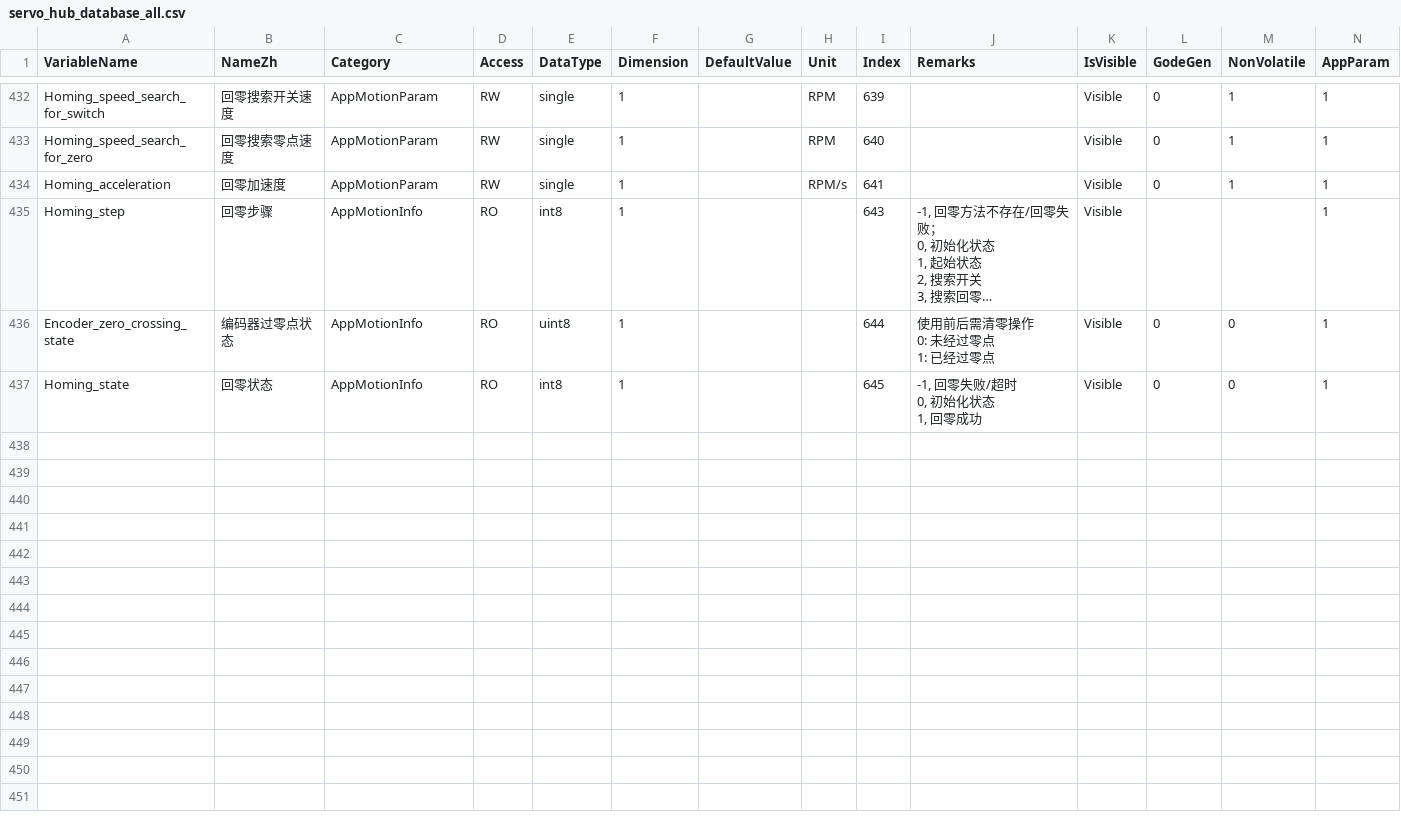
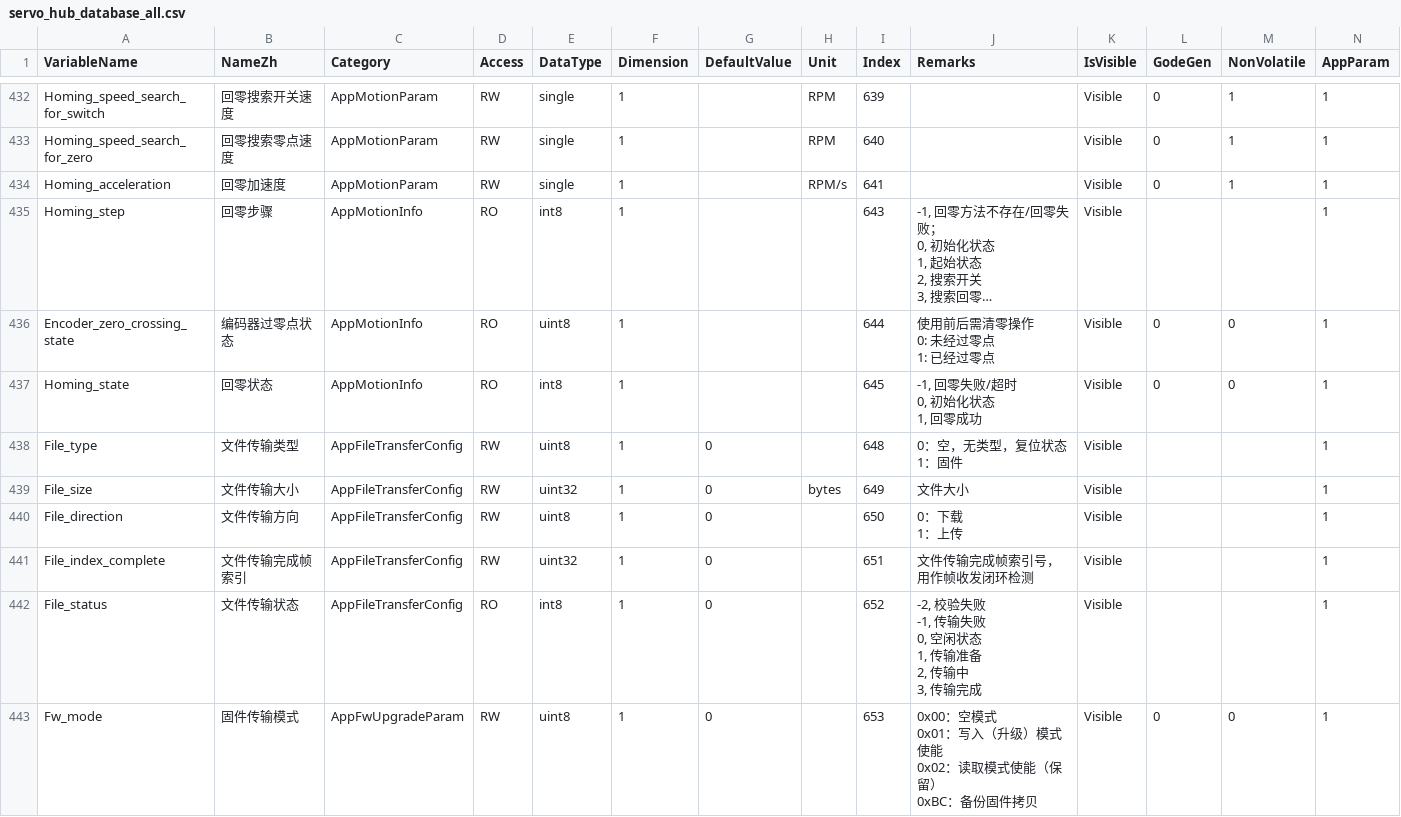
Before and after one commit to magic-alt/servohub, a CSV file: tools/database_generate/servo_hub_database_all.csv, drawn as a sheet; only a part is shown, gaps mark what is left out; long unchanged cells end in …; rows hold the shown columns only; ↵ is a line break in a cell; the diff covers the shown part only; the diff names each change by its address in the sheet, - before the commit and + after, or states it on an @@ line.

```diff
--- a/tools/database_generate/servo_hub_database_all.csv
+++ b/tools/database_generate/servo_hub_database_all.csv
+row 438: File_type | 文件传输类型 | AppFileTransferConfig | RW | uint8 | 1 | 0 |  | 648 | 0：空，无类型，复位状态 ↵ 1：固件 | Visible |  |  | 1
+row 439: File_size | 文件传输大小 | AppFileTransferConfig | RW | uint32 | 1 | 0 | bytes | 649 | 文件大小 | Visible |  |  | 1
+row 440: File_direction | 文件传输方向 | AppFileTransferConfig | RW | uint8 | 1 | 0 |  | 650 | 0：下载 ↵ 1：上传 | Visible |  |  | 1
+row 441: File_index_complete | 文件传输完成帧索引 | AppFileTransferConfig | RW | uint32 | 1 | 0 |  | 651 | 文件传输完成帧索引号，用作帧收发闭环检测 | Visible |  |  | 1
+row 442: File_status | 文件传输状态 | AppFileTransferConfig | RO | int8 | 1 | 0 |  | 652 | -2, 校验失败 ↵ -1, 传输失败 ↵ 0, 空闲状态 ↵ 1, 传输准备 ↵ 2, 传输中 ↵ 3, 传输完成 | Visible |  |  | 1
+row 443: Fw_mode | 固件传输模式 | AppFwUpgradeParam | RW | uint8 | 1 | 0 |  | 653 | 0x00：空模式 ↵ 0x01：写入（升级）模式使能 ↵ 0x02：读取模式使能（保留） ↵ 0xBC：备份固件拷贝 | Visible | 0 | 0 | 1
```
Also changed, not shown: 6 added rows and 3 edited cells elsewhere in this file, 41 other files.
